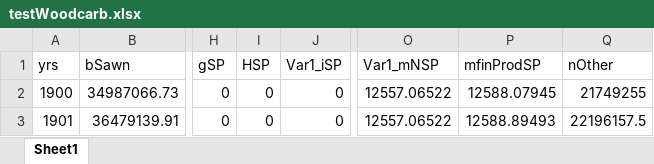
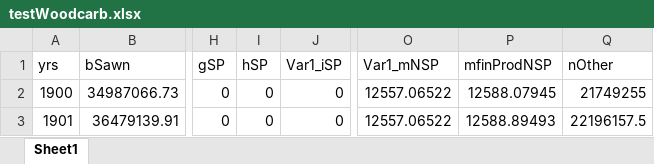
Before and after one commit to alanarnholt/USFS, an Excel workbook: Data/testWoodcarb.xlsx, sheet Sheet1, drawn as a sheet; only a part is shown, gaps mark what is left out; values as stored, in another font and other column widths than the file's, no borders; the diff names each change by its address in the sheet, - before the commit and + after, or states it on an @@ line.

Commit message:
fix

```diff
--- a/Data/testWoodcarb.xlsx (sheet Sheet1)
+++ b/Data/testWoodcarb.xlsx (sheet Sheet1)
-I1: HSP
+I1: hSP
-P1: mfinProdSP
+P1: mfinProdNSP
```
